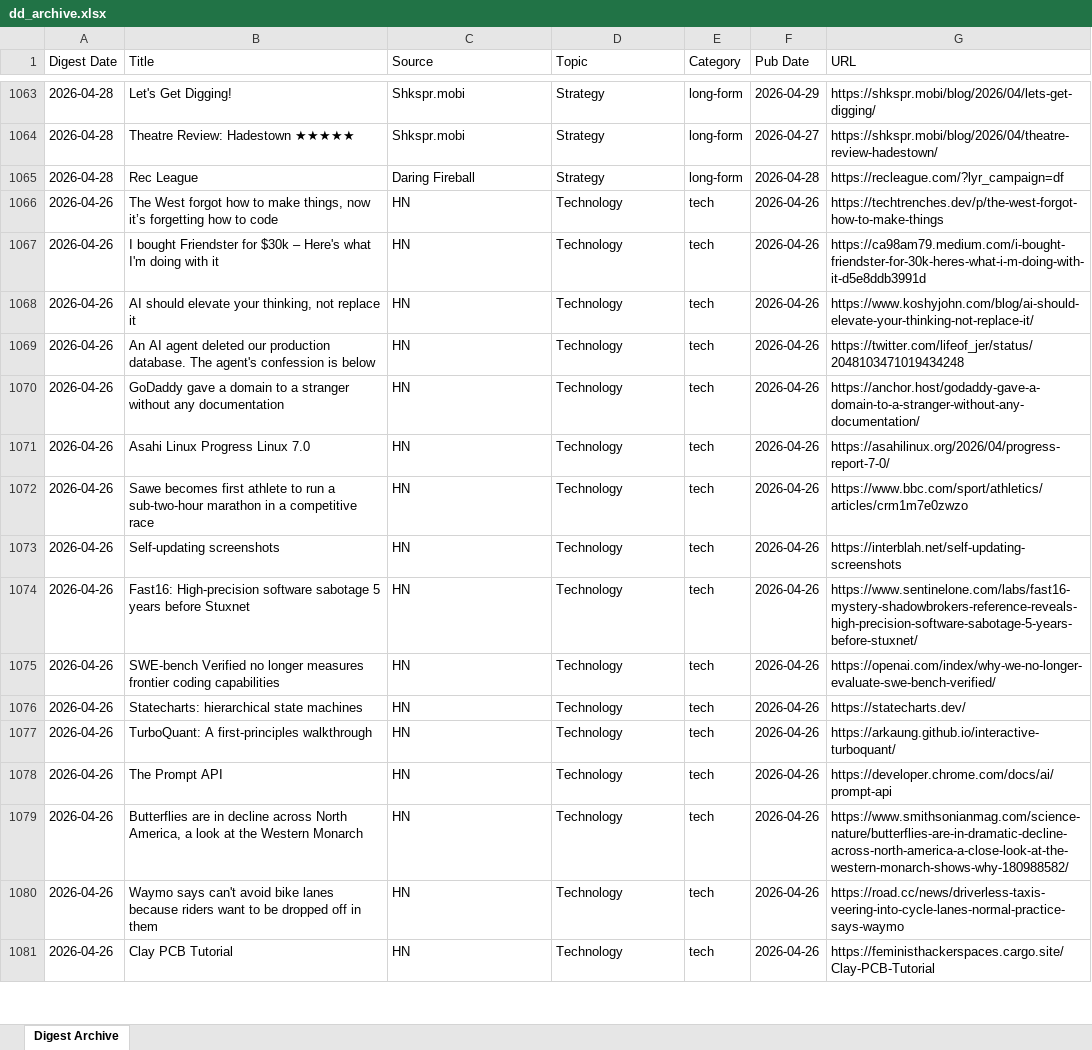
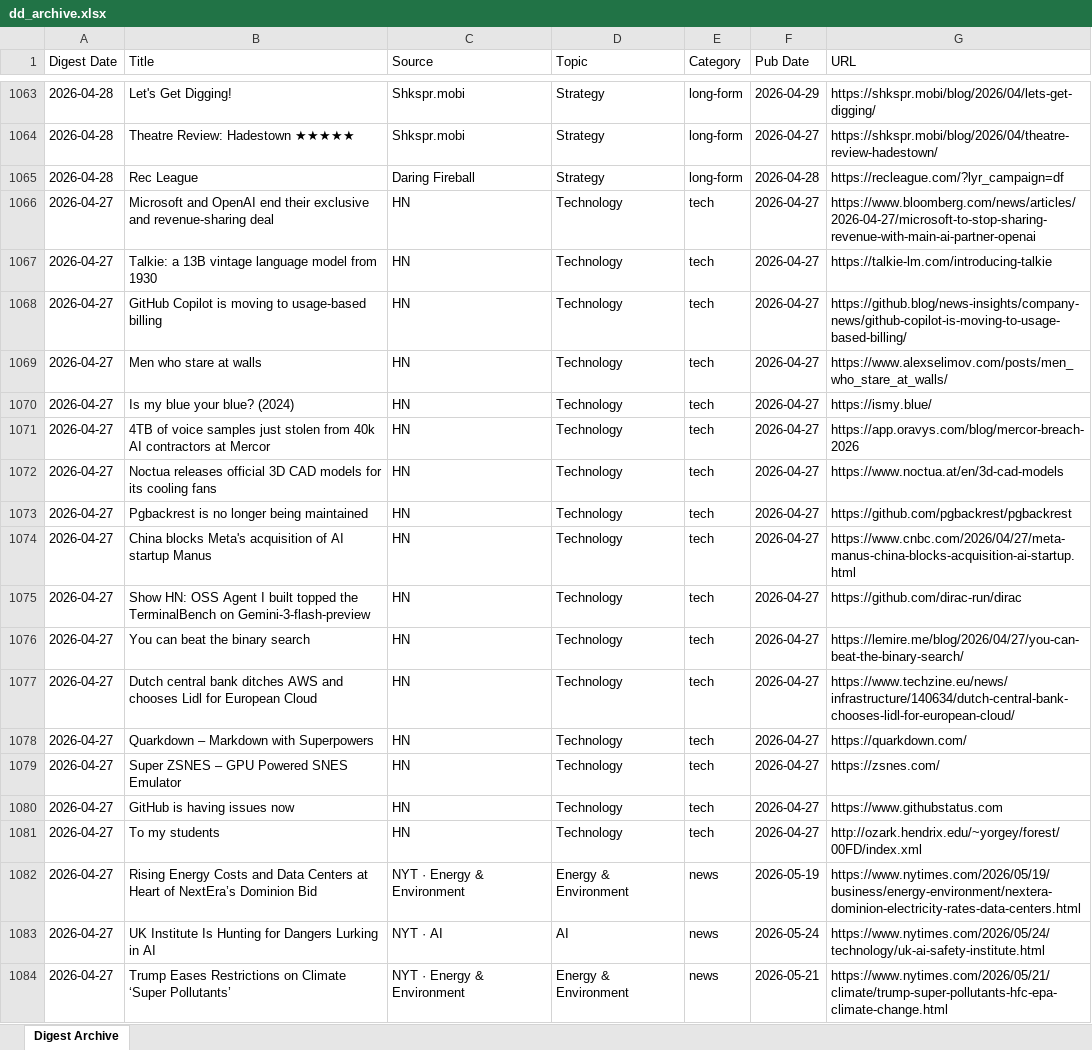
Before and after one commit to hankang156-eng/daily-digest, an Excel workbook: data/digest_archives/dd_archive.xlsx, sheet Digest Archive, drawn as a sheet; only a part is shown, gaps mark what is left out; the shorter side is filled out with more unchanged rows; values as stored, in another font and other column widths than the file's, no borders; the diff covers the shown part only; the diff names each change by its address in the sheet, - before the commit and + after, or states it on an @@ line.

Commit message:
digest: 2026-04-27

```diff
--- a/data/digest_archives/dd_archive.xlsx (sheet Digest Archive)
+++ b/data/digest_archives/dd_archive.xlsx (sheet Digest Archive)
+row 1066: 2026-04-27 | Microsoft and OpenAI end their exclusive and revenue-sharing deal | HN | Technology | tech | 2026-04-27 | https://www.bloomberg.com/news/articles/2026-04-27/microsoft-to-stop-sharing-revenue-with-main-ai-partner-openai
+row 1067: 2026-04-27 | Talkie: a 13B vintage language model from 1930 | HN | Technology | tech | 2026-04-27 | https://talkie-lm.com/introducing-talkie
+row 1068: 2026-04-27 | GitHub Copilot is moving to usage-based billing | HN | Technology | tech | 2026-04-27 | https://github.blog/news-insights/company-news/github-copilot-is-moving-to-usage-based-billing/
+row 1069: 2026-04-27 | Men who stare at walls | HN | Technology | tech | 2026-04-27 | https://www.alexselimov.com/posts/men_who_stare_at_walls/
+row 1070: 2026-04-27 | Is my blue your blue? (2024) | HN | Technology | tech | 2026-04-27 | https://ismy.blue/
+row 1071: 2026-04-27 | 4TB of voice samples just stolen from 40k AI contractors at Mercor | HN | Technology | tech | 2026-04-27 | https://app.oravys.com/blog/mercor-breach-2026
+row 1072: 2026-04-27 | Noctua releases official 3D CAD models for its cooling fans | HN | Technology | tech | 2026-04-27 | https://www.noctua.at/en/3d-cad-models
+row 1073: 2026-04-27 | Pgbackrest is no longer being maintained | HN | Technology | tech | 2026-04-27 | https://github.com/pgbackrest/pgbackrest
+row 1074: 2026-04-27 | China blocks Meta's acquisition of AI startup Manus | HN | Technology | tech | 2026-04-27 | https://www.cnbc.com/2026/04/27/meta-manus-china-blocks-acquisition-ai-startup.html
+row 1075: 2026-04-27 | Show HN: OSS Agent I built topped the TerminalBench on Gemini-3-flash-preview | HN | Technology | tech | 2026-04-27 | https://github.com/dirac-run/dirac
+row 1076: 2026-04-27 | You can beat the binary search | HN | Technology | tech | 2026-04-27 | https://lemire.me/blog/2026/04/27/you-can-beat-the-binary-search/
+row 1077: 2026-04-27 | Dutch central bank ditches AWS and chooses Lidl for European Cloud | HN | Technology | tech | 2026-04-27 | https://www.techzine.eu/news/infrastructure/140634/dutch-central-bank-chooses-lidl-for-european-cloud/
+row 1078: 2026-04-27 | Quarkdown – Markdown with Superpowers | HN | Technology | tech | 2026-04-27 | https://quarkdown.com/
+row 1079: 2026-04-27 | Super ZSNES – GPU Powered SNES Emulator | HN | Technology | tech | 2026-04-27 | https://zsnes.com/
+row 1080: 2026-04-27 | GitHub is having issues now | HN | Technology | tech | 2026-04-27 | https://www.githubstatus.com
+row 1081: 2026-04-27 | To my students | HN | Technology | tech | 2026-04-27 | http://ozark.hendrix.edu/~yorgey/forest/00FD/index.xml
+row 1082: 2026-04-27 | Rising Energy Costs and Data Centers at Heart of NextEra’s Dominion Bid | NYT · Energy & Environment | Energy & Environment | news | 2026-05-19 | https://www.nytimes.com/2026/05/19/business/energy-environment/nextera-dominion-electricity-rates-data-centers.html
+row 1083: 2026-04-27 | UK Institute Is Hunting for Dangers Lurking in AI | NYT · AI | AI | news | 2026-05-24 | https://www.nytimes.com/2026/05/24/technology/uk-ai-safety-institute.html
+row 1084: 2026-04-27 | Trump Eases Restrictions on Climate ‘Super Pollutants’ | NYT · Energy & Environment | Energy & Environment | news | 2026-05-21 | https://www.nytimes.com/2026/05/21/climate/trump-super-pollutants-hfc-epa-climate-change.html
```
Also changed, not shown: 19 added rows elsewhere in this sheet, data/hn/hn_archive.xlsx, 8 other files.
